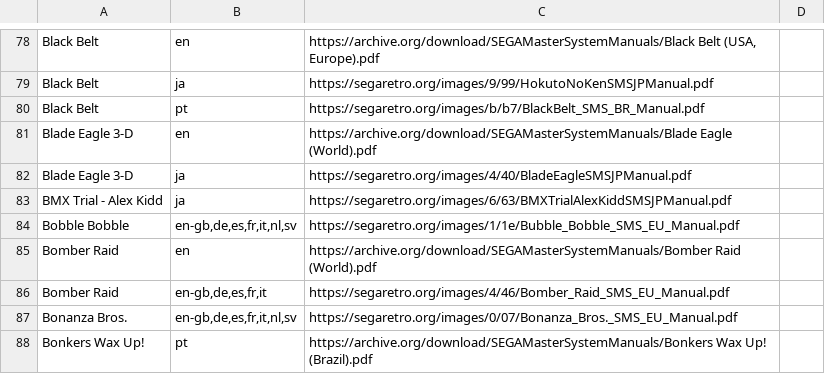
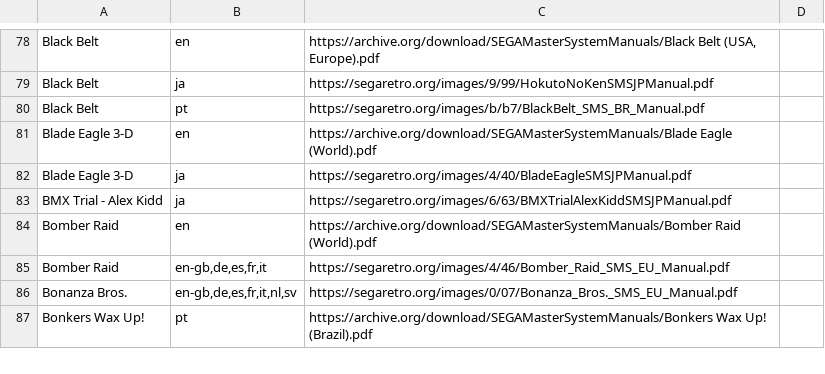
Before and after one commit to obrie/retrokit, a TSV file: config/systems/mastersystem/manuals.tsv, drawn as a sheet; only a part is shown, gaps mark what is left out; the diff names each change by its address in the sheet, - before the commit and + after, or states it on an @@ line.

Commit message:
manuals: Fix various incorrect manual configurations across many of the systems

```diff
--- a/config/systems/mastersystem/manuals.tsv
+++ b/config/systems/mastersystem/manuals.tsv
-row 84: Bobble Bobble | en-gb,de,es,fr,it,nl,sv | https://segaretro.org/images/1/1e/Bubble_Bobble_SMS_EU_Manual.pdf
```
Also changed, not shown: config/systems/dreamcast/manuals.tsv, config/systems/megadrive/manuals.tsv, 7 other files.
